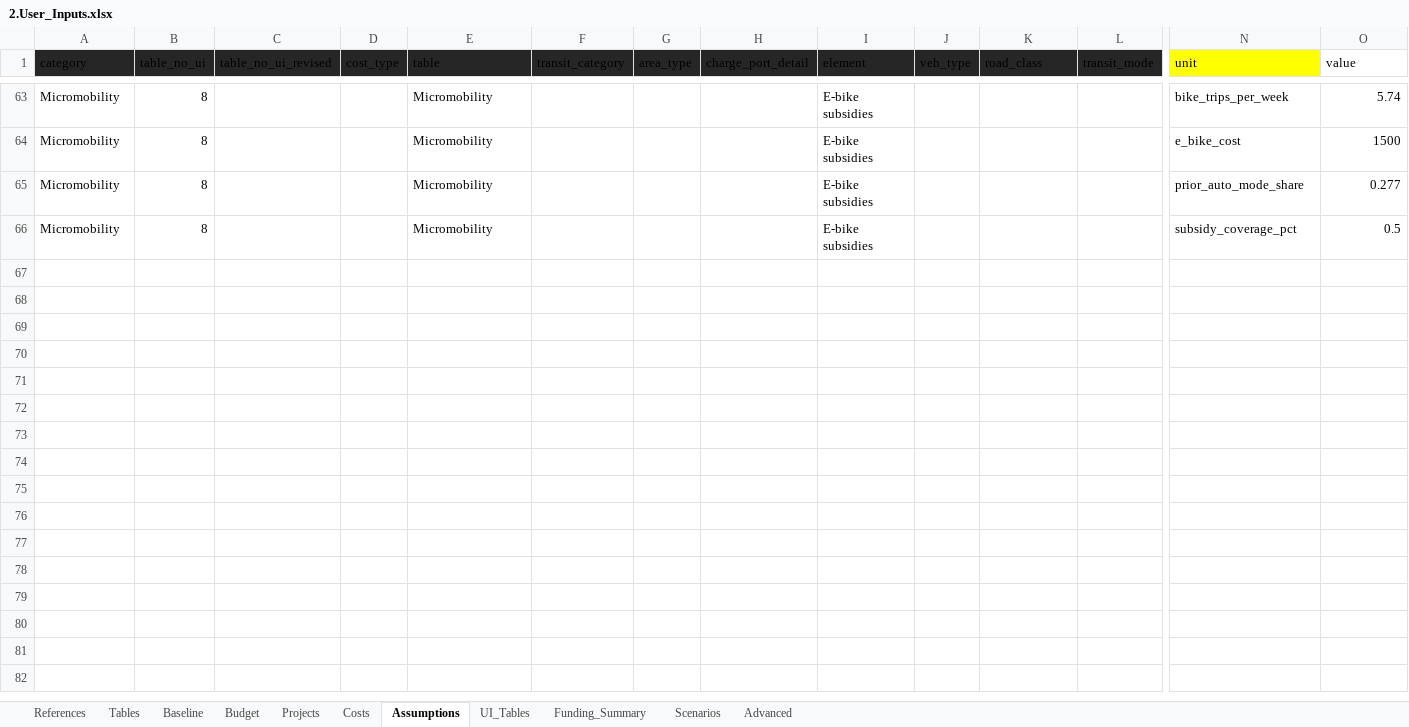
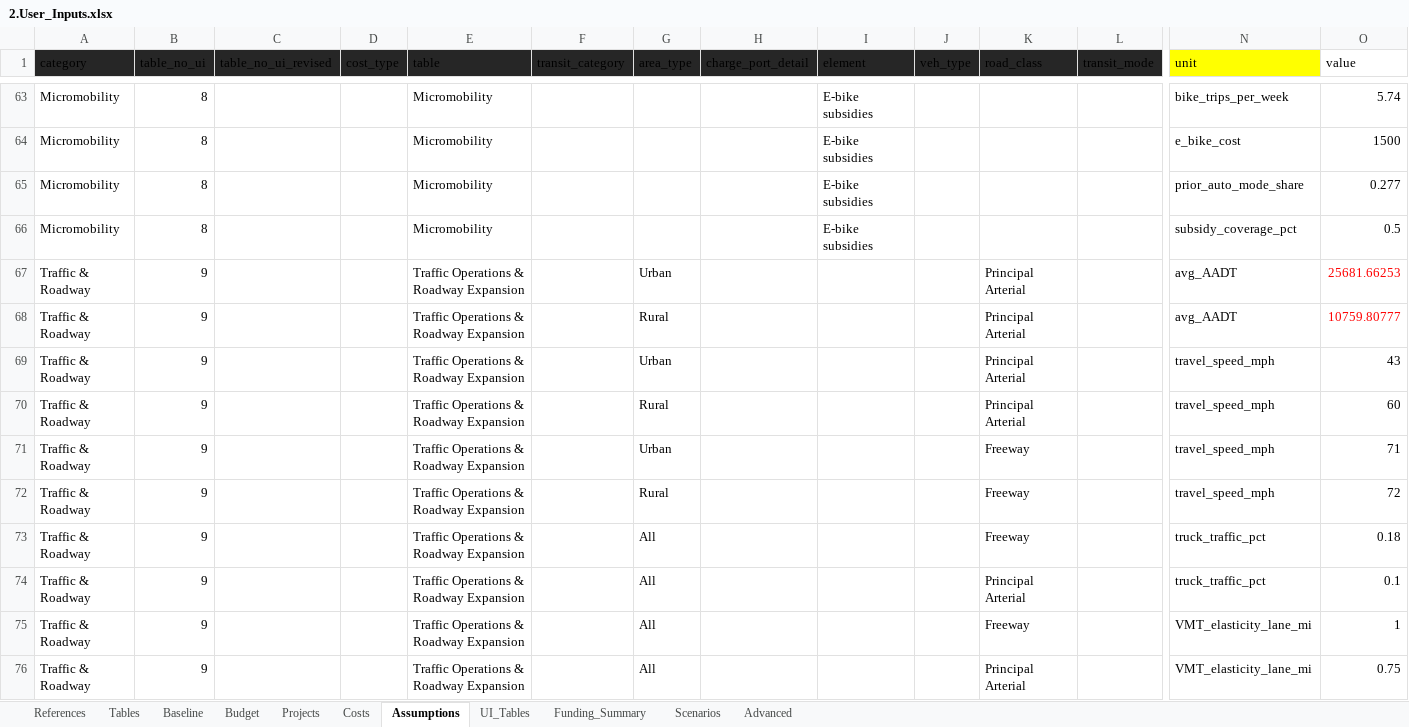
Before and after one commit to camsys/TEACART, an Excel workbook: data/2.User_Inputs.xlsx, sheet Assumptions, drawn as a sheet; only a part is shown, gaps mark what is left out; values as stored, in another font and other column widths than the file's, no borders; table styles not drawn; rows hold the shown columns only; the diff covers the shown part only; the diff names each change by its address in the sheet, - before the commit and + after, or states it on an @@ line.

```diff
--- a/data/2.User_Inputs.xlsx (sheet Assumptions)
+++ b/data/2.User_Inputs.xlsx (sheet Assumptions)
@@ row 67 unhidden: Traffic & Roadway | 9 |  |  | Traffic Operations & Roadway Expansion |  | Urban |  |  |  | Principal Arterial |  | avg_AADT | 25681.66253 @@
@@ row 68 unhidden: Traffic & Roadway | 9 |  |  | Traffic Operations & Roadway Expansion |  | Rural |  |  |  | Principal Arterial |  | avg_AADT | 10759.80777 @@
@@ row 69 unhidden: Traffic & Roadway | 9 |  |  | Traffic Operations & Roadway Expansion |  | Urban |  |  |  | Principal Arterial |  | travel_speed_mph | 43 @@
@@ row 70 unhidden: Traffic & Roadway | 9 |  |  | Traffic Operations & Roadway Expansion |  | Rural |  |  |  | Principal Arterial |  | travel_speed_mph | 60 @@
@@ row 71 unhidden: Traffic & Roadway | 9 |  |  | Traffic Operations & Roadway Expansion |  | Urban |  |  |  | Freeway |  | travel_speed_mph | 71 @@
@@ row 72 unhidden: Traffic & Roadway | 9 |  |  | Traffic Operations & Roadway Expansion |  | Rural |  |  |  | Freeway |  | travel_speed_mph | 72 @@
@@ row 73 unhidden: Traffic & Roadway | 9 |  |  | Traffic Operations & Roadway Expansion |  | All |  |  |  | Freeway |  | truck_traffic_pct | 0.18 @@
@@ row 74 unhidden: Traffic & Roadway | 9 |  |  | Traffic Operations & Roadway Expansion |  | All |  |  |  | Principal Arterial |  | truck_traffic_pct | 0.1 @@
@@ row 75 unhidden: Traffic & Roadway | 9 |  |  | Traffic Operations & Roadway Expansion |  | All |  |  |  | Freeway |  | VMT_elasticity_lane_mi | 1 @@
@@ row 76 unhidden: Traffic & Roadway | 9 |  |  | Traffic Operations & Roadway Expansion |  | All |  |  |  | Principal Arterial |  | VMT_elasticity_lane_mi | 0.75 @@
```
Also changed, not shown: 91 hidden or unhidden rows elsewhere in this sheet, sheet References, 2 other files.
